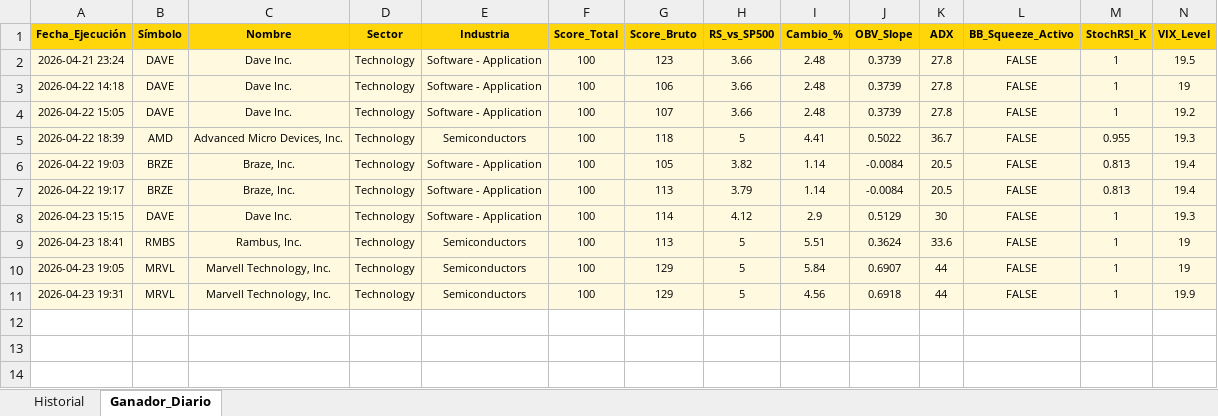
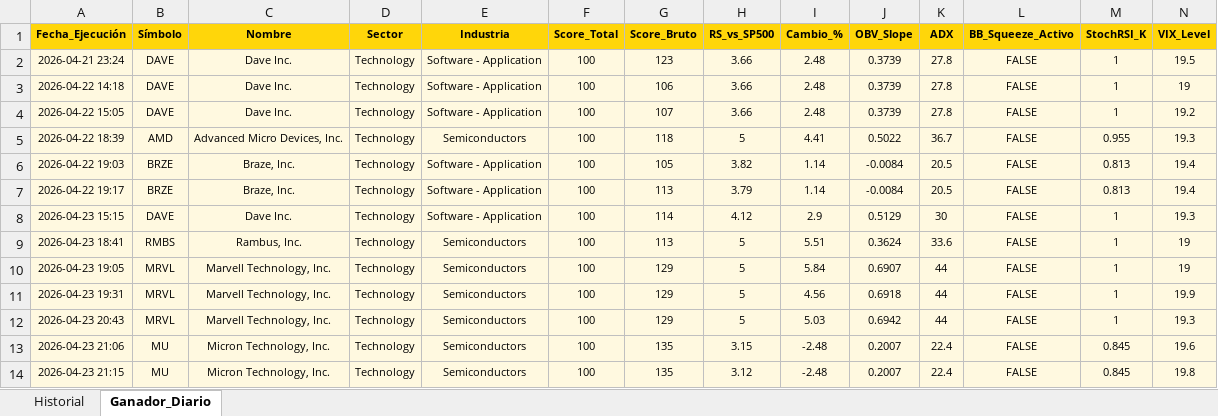
Before and after one commit to vcostas3/NasdaqScoutPRO, an Excel workbook: HistorialScores.xlsx, sheet Ganador_Diario, drawn as a sheet; only a part is shown; values as stored, in another font and other column widths than the file's, no borders; rows hold the shown columns only; the diff names each change by its address in the sheet, - before the commit and + after, or states it on an @@ line.

```diff
--- a/HistorialScores.xlsx (sheet Ganador_Diario)
+++ b/HistorialScores.xlsx (sheet Ganador_Diario)
+row 12: 2026-04-23 20:43 | MRVL | Marvell Technology, Inc. | Technology | Semiconductors | 100 | 129 | 5 | 5.03 | 0.6942 | 44 | FALSE | 1 | 19.3
+row 13: 2026-04-23 21:06 | MU | Micron Technology, Inc. | Technology | Semiconductors | 100 | 135 | 3.15 | -2.48 | 0.2007 | 22.4 | FALSE | 0.845 | 19.6
+row 14: 2026-04-23 21:15 | MU | Micron Technology, Inc. | Technology | Semiconductors | 100 | 135 | 3.12 | -2.48 | 0.2007 | 22.4 | FALSE | 0.845 | 19.8
```
Also changed, not shown: sheet Historial.
